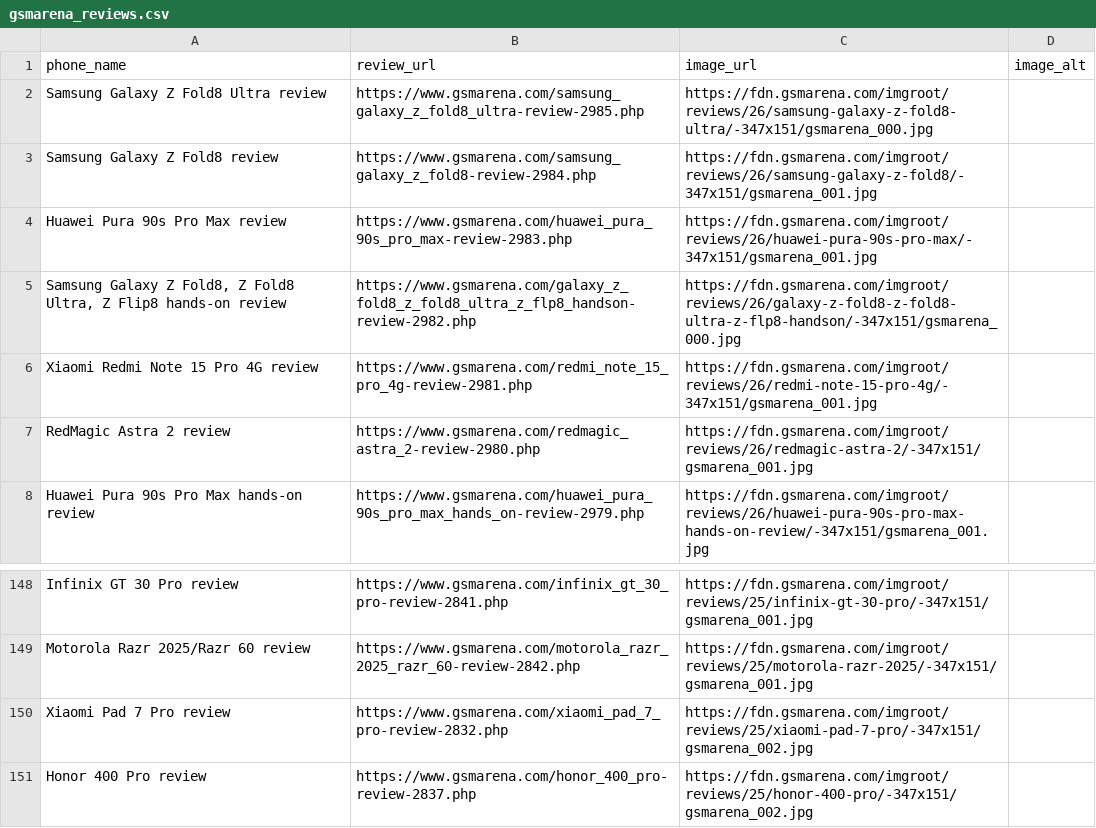
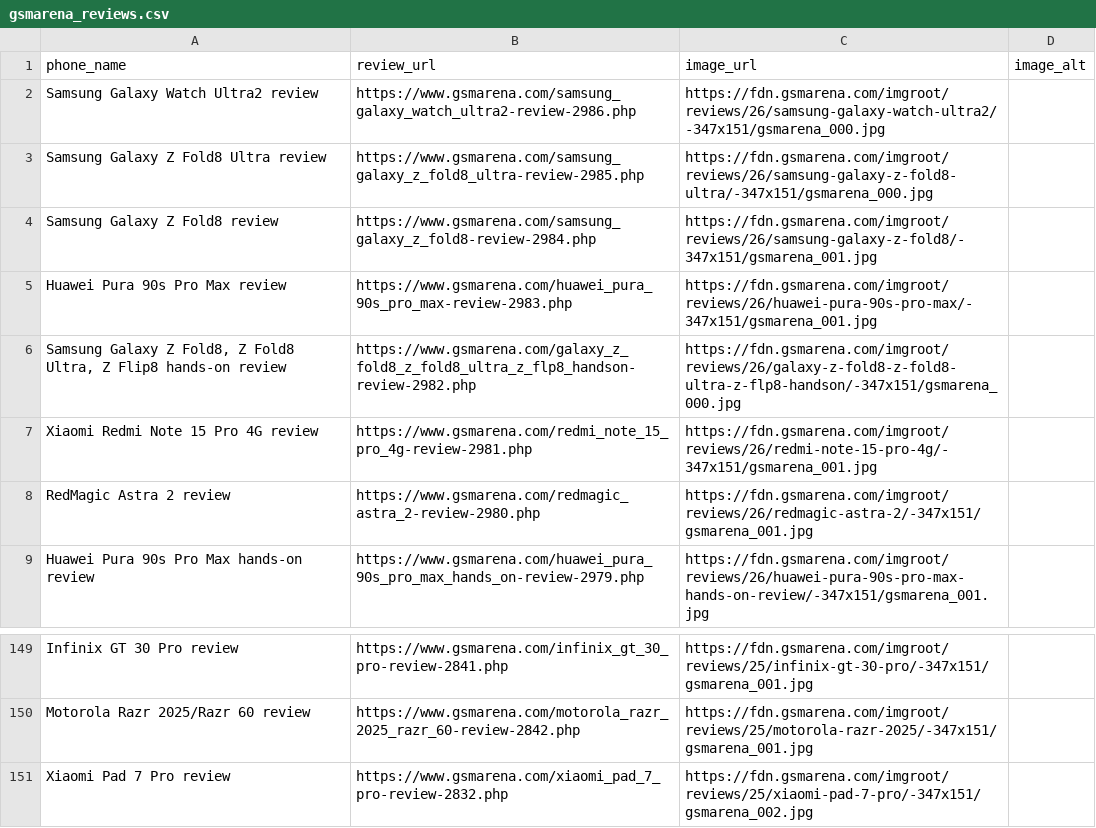
Before and after one commit to allendavis-official/gsmarena-scraper, a CSV file: gsmarena_reviews.csv, drawn as a sheet; only a part is shown, gaps mark what is left out.

```diff
--- a/gsmarena_reviews.csv
+++ b/gsmarena_reviews.csv
@@ -1,2 +1,3 @@
 phone_name,review_url,image_url,image_alt
+Samsung Galaxy Watch Ultra2 review,https://www.gsmarena.com/samsung_galaxy_watch_ultra2-review-2986.php,https://fdn.gsmarena.com/imgroot/reviews/26/samsung-galaxy-watch-ultra2/-347x151/gsmarena_000.jpg,
 Samsung Galaxy Z Fold8 Ultra review,https://www.gsmarena.com/samsung_galaxy_z_fold8_ultra-review-2985.php,https://fdn.gsmarena.com/imgroot/reviews/26/samsung-galaxy-z-fold8-ultra/-347x151/gsmarena_000.jpg,
@@ -150,2 +151 @@ Motorola Razr 2025/Razr 60 review,https://www.gsmarena.com/motorola_razr_2025_ra
 Xiaomi Pad 7 Pro review,https://www.gsmarena.com/xiaomi_pad_7_pro-review-2832.php,https://fdn.gsmarena.com/imgroot/reviews/25/xiaomi-pad-7-pro/-347x151/gsmarena_002.jpg,
-Honor 400 Pro review,https://www.gsmarena.com/honor_400_pro-review-2837.php,https://fdn.gsmarena.com/imgroot/reviews/25/honor-400-pro/-347x151/gsmarena_002.jpg,
```
Also changed, not shown: 1 other file.
